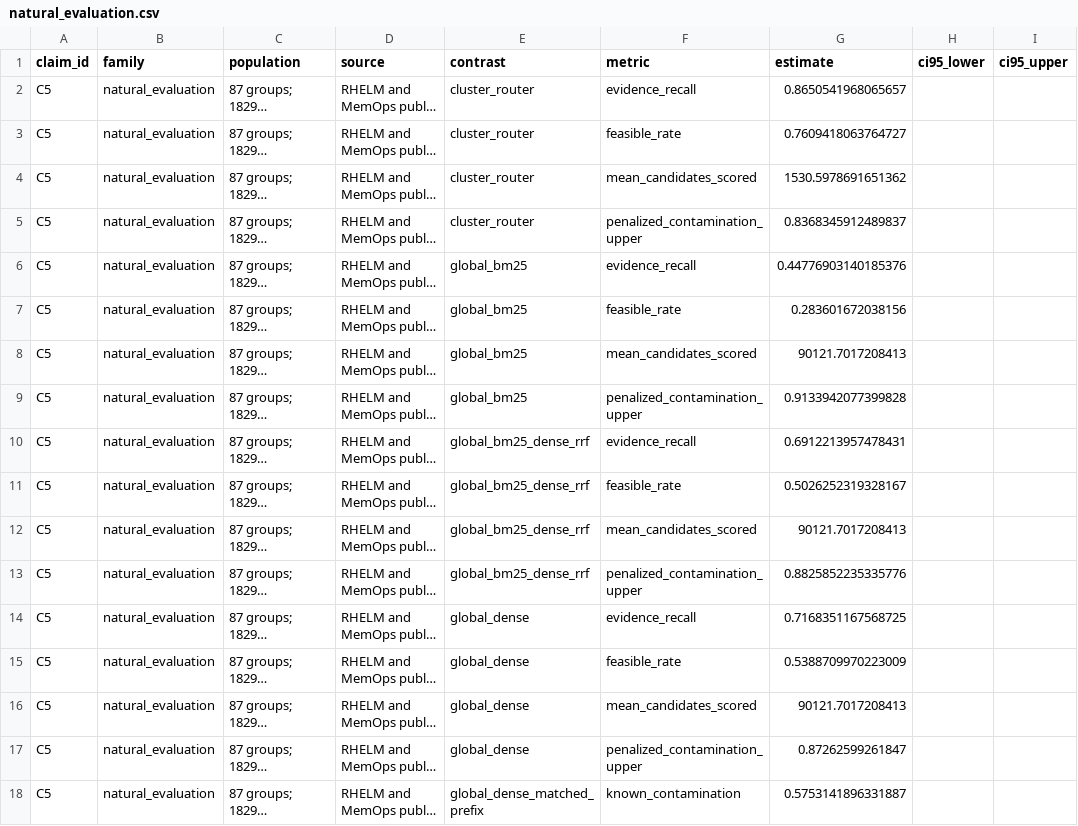
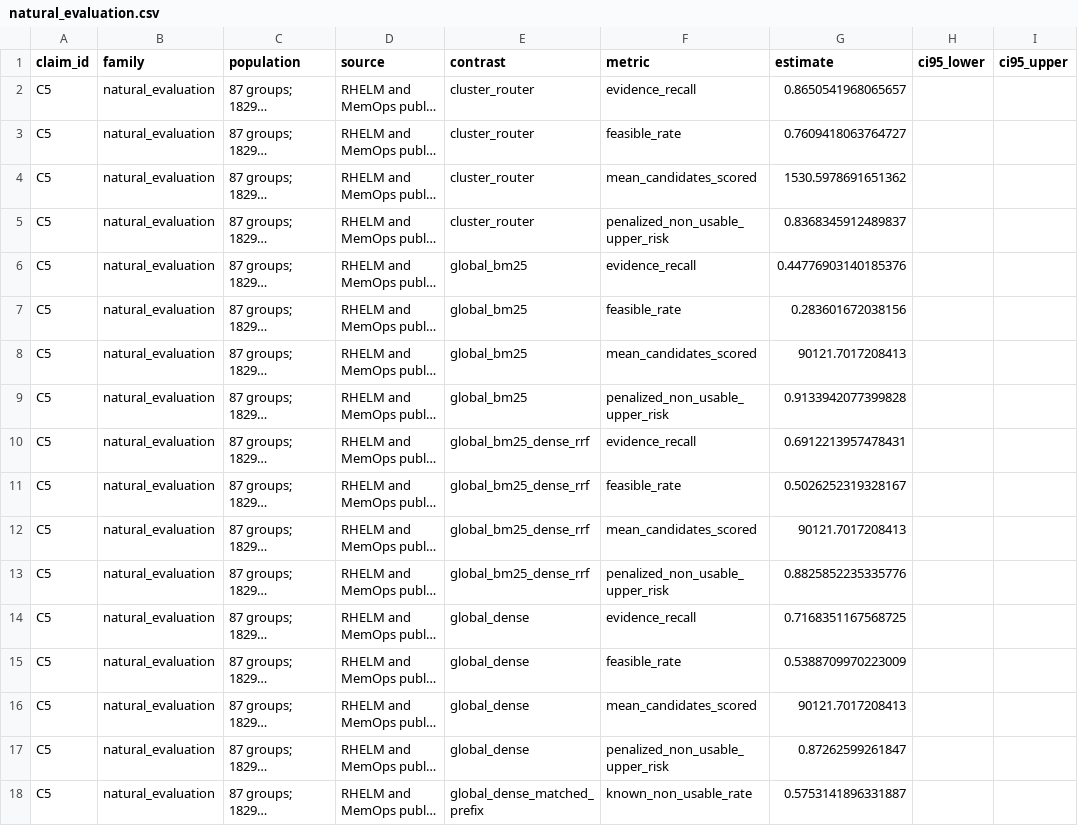
Before and after one commit to ziwang11112/verify-agent-memory, a CSV file: evidence/normalized/natural_evaluation.csv, drawn as a sheet; only a part is shown; long unchanged cells end in …; the diff covers the shown part only; the diff names each change by its address in the sheet, - before the commit and + after, or states it on an @@ line.

```diff
--- a/evidence/normalized/natural_evaluation.csv
+++ b/evidence/normalized/natural_evaluation.csv
-F5 (metric): penalized_contamination_upper
+F5 (metric): penalized_non_usable_upper_risk
-F9 (metric): penalized_contamination_upper
+F9 (metric): penalized_non_usable_upper_risk
-F13 (metric): penalized_contamination_upper
+F13 (metric): penalized_non_usable_upper_risk
-F17 (metric): penalized_contamination_upper
+F17 (metric): penalized_non_usable_upper_risk
-F18 (metric): known_contamination
+F18 (metric): known_non_usable_rate
```
Also changed, not shown: 17 edited cells elsewhere in this file, 20 other files.
